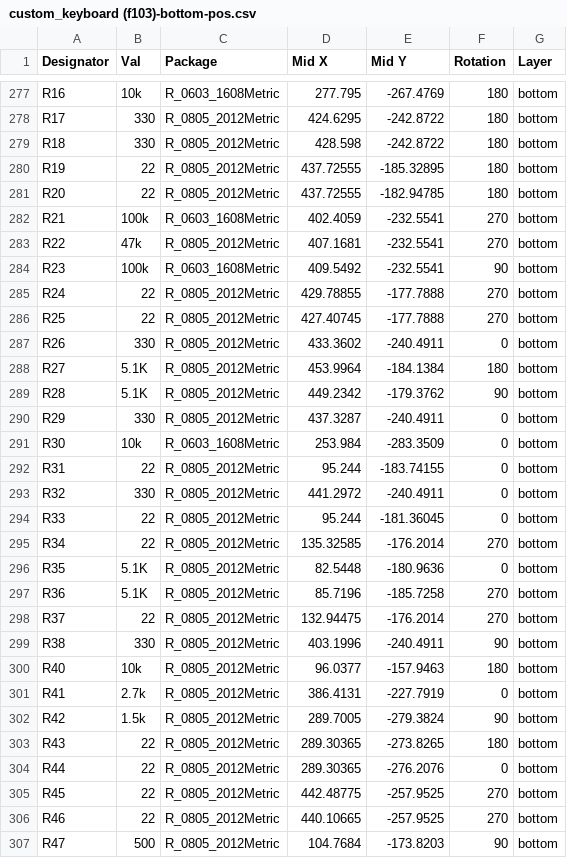
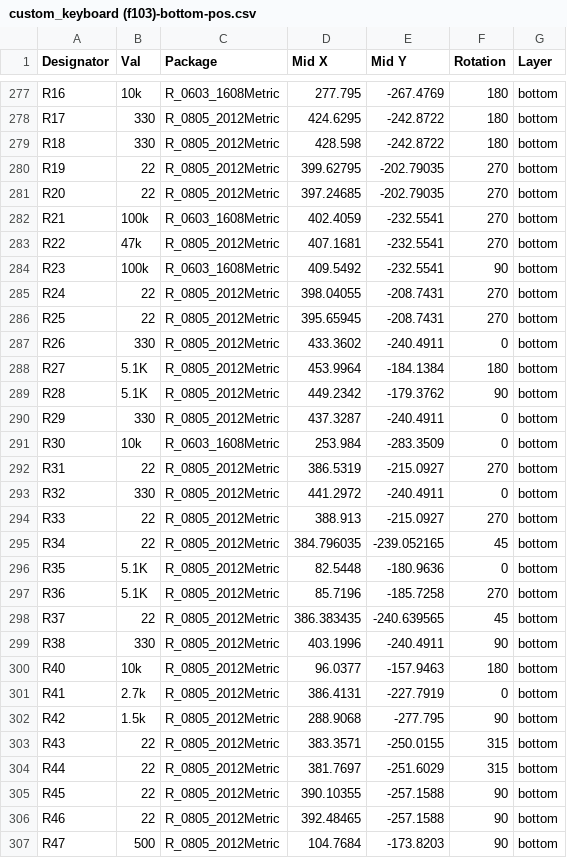
Before and after one commit to howardt12345/keyboard0, a CSV file: PCB/Gerber/Draft 1-4/custom_keyboard (f103)-bottom-pos.csv, drawn as a sheet; only a part is shown, gaps mark what is left out; the diff covers the shown part only.

```diff
--- a/PCB/Gerber/Draft 1-4/custom_keyboard (f103)-bottom-pos.csv
+++ b/PCB/Gerber/Draft 1-4/custom_keyboard (f103)-bottom-pos.csv
@@ -279,4 +279,4 @@ R17,330,R_0805_2012Metric,424.6295,-242.8722,180,bottom
 R18,330,R_0805_2012Metric,428.598,-242.8722,180,bottom
-R19,22,R_0805_2012Metric,437.72555,-185.32895,180,bottom
-R20,22,R_0805_2012Metric,437.72555,-182.94785,180,bottom
+R19,22,R_0805_2012Metric,399.62795,-202.79035,270,bottom
+R20,22,R_0805_2012Metric,397.24685,-202.79035,270,bottom
 R21,100k,R_0603_1608Metric,402.4059,-232.5541,270,bottom
@@ -284,4 +284,4 @@ R22,47k,R_0805_2012Metric,407.1681,-232.5541,270,bottom
 R23,100k,R_0603_1608Metric,409.5492,-232.5541,90,bottom
-R24,22,R_0805_2012Metric,429.78855,-177.7888,270,bottom
-R25,22,R_0805_2012Metric,427.40745,-177.7888,270,bottom
+R24,22,R_0805_2012Metric,398.04055,-208.7431,270,bottom
+R25,22,R_0805_2012Metric,395.65945,-208.7431,270,bottom
 R26,330,R_0805_2012Metric,433.3602,-240.4911,0,bottom
@@ -291,9 +291,9 @@ R29,330,R_0805_2012Metric,437.3287,-240.4911,0,bottom
 R30,10k,R_0603_1608Metric,253.984,-283.3509,0,bottom
-R31,22,R_0805_2012Metric,95.244,-183.74155,0,bottom
+R31,22,R_0805_2012Metric,386.5319,-215.0927,270,bottom
 R32,330,R_0805_2012Metric,441.2972,-240.4911,0,bottom
-R33,22,R_0805_2012Metric,95.244,-181.36045,0,bottom
-R34,22,R_0805_2012Metric,135.32585,-176.2014,270,bottom
+R33,22,R_0805_2012Metric,388.913,-215.0927,270,bottom
+R34,22,R_0805_2012Metric,384.796035,-239.052165,45,bottom
 R35,5.1K,R_0805_2012Metric,82.5448,-180.9636,0,bottom
 R36,5.1K,R_0805_2012Metric,85.7196,-185.7258,270,bottom
-R37,22,R_0805_2012Metric,132.94475,-176.2014,270,bottom
+R37,22,R_0805_2012Metric,386.383435,-240.639565,45,bottom
 R38,330,R_0805_2012Metric,403.1996,-240.4911,90,bottom
@@ -301,7 +301,7 @@ R40,10k,R_0805_2012Metric,96.0377,-157.9463,180,bottom
 R41,2.7k,R_0805_2012Metric,386.4131,-227.7919,0,bottom
-R42,1.5k,R_0805_2012Metric,289.7005,-279.3824,90,bottom
-R43,22,R_0805_2012Metric,289.30365,-273.8265,180,bottom
-R44,22,R_0805_2012Metric,289.30365,-276.2076,0,bottom
-R45,22,R_0805_2012Metric,442.48775,-257.9525,270,bottom
-R46,22,R_0805_2012Metric,440.10665,-257.9525,270,bottom
+R42,1.5k,R_0805_2012Metric,288.9068,-277.795,90,bottom
+R43,22,R_0805_2012Metric,383.3571,-250.0155,315,bottom
+R44,22,R_0805_2012Metric,381.7697,-251.6029,315,bottom
+R45,22,R_0805_2012Metric,390.10355,-257.1588,90,bottom
+R46,22,R_0805_2012Metric,392.48465,-257.1588,90,bottom
 R47,500,R_0805_2012Metric,104.7684,-173.8203,90,bottom
```
Also changed, not shown: 12 edited cells elsewhere in this file, 38 other files.
